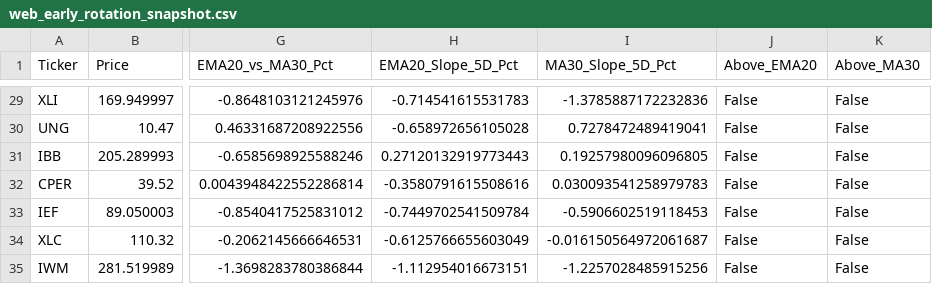
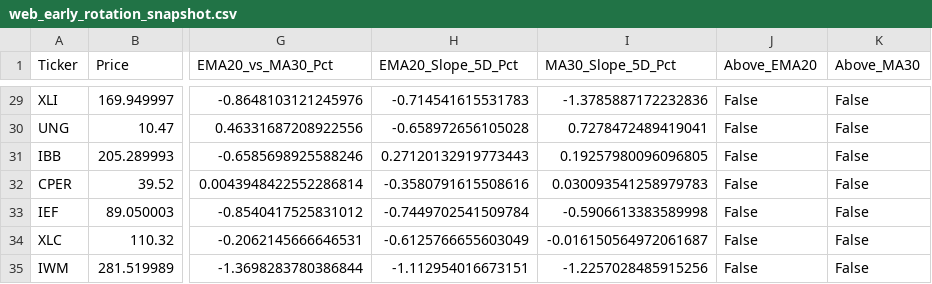
Before and after one commit to walkemr2/walker-analytics, a CSV file: data_processed/web_early_rotation_snapshot.csv, drawn as a sheet; only a part is shown, gaps mark what is left out; the diff names each change by its address in the sheet, - before the commit and + after, or states it on an @@ line.

```diff
--- a/data_processed/web_early_rotation_snapshot.csv
+++ b/data_processed/web_early_rotation_snapshot.csv
-I33 (MA30_Slope_5D_Pct): -0.5906602519118453
+I33 (MA30_Slope_5D_Pct): -0.5906613383589998
```
Also changed, not shown: data_processed/moving_average_latest.csv, data_processed/sector_prices.csv, 19 other files.
